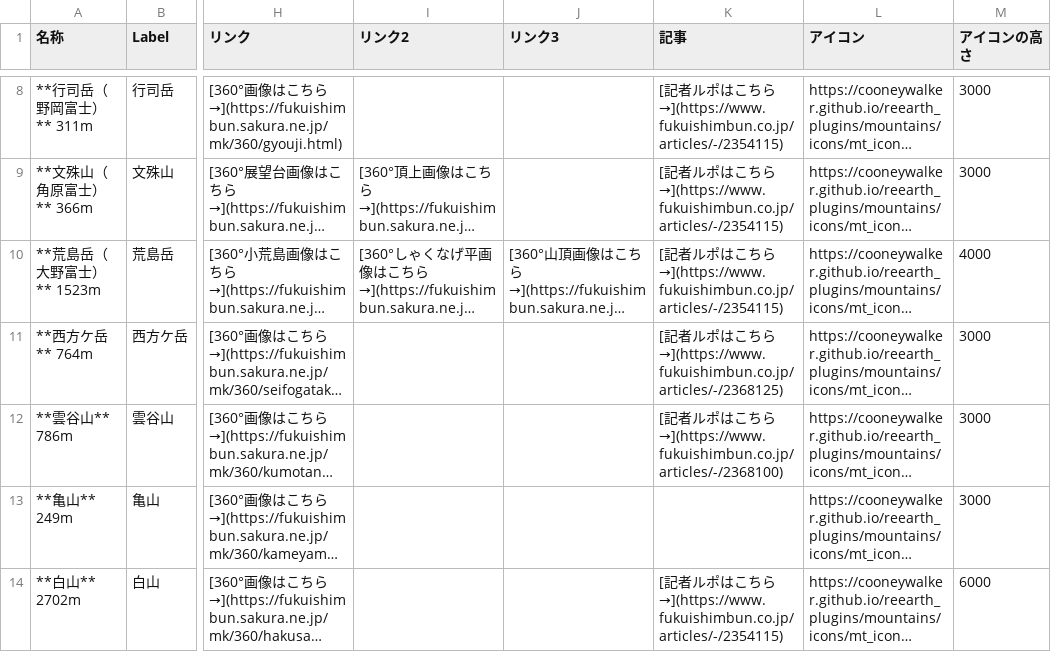
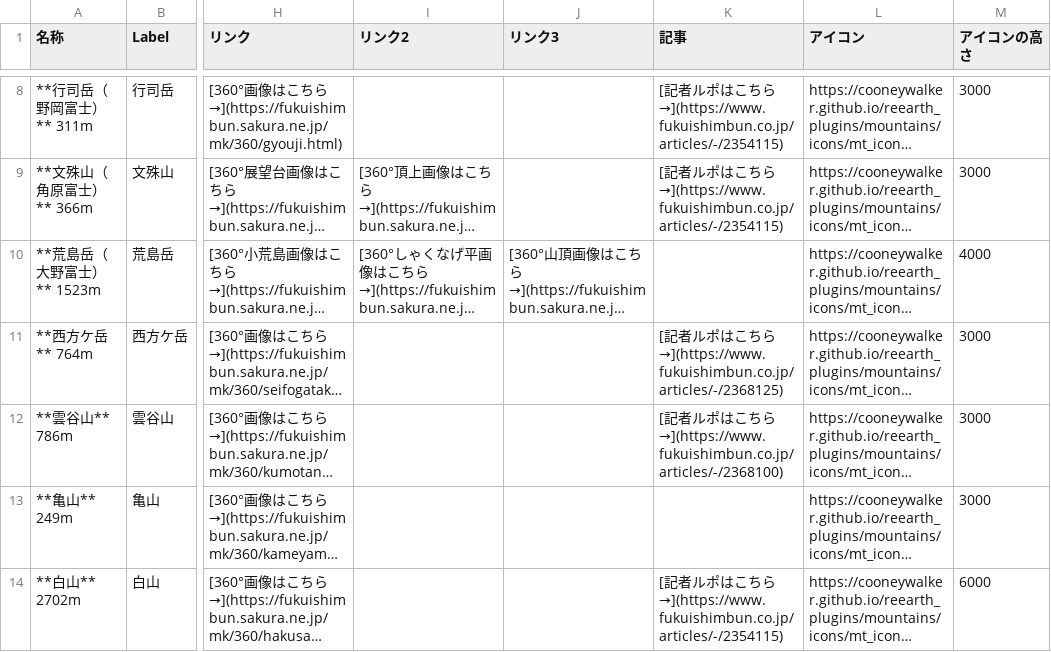
Before and after one commit to cooneywalker/reearth_plugins, a CSV file: mountains/mountains0709.csv, drawn as a sheet; only a part is shown, gaps mark what is left out; long unchanged cells end in …; the diff names each change by its address in the sheet, - before the commit and + after, or states it on an @@ line.

Commit message:
Update mountains0709.csv

```diff
--- a/mountains/mountains0709.csv
+++ b/mountains/mountains0709.csv
-K10 (記事): [記者ルポはこちら→](https://www.fukuishimbun.co.jp/articles/-/2354115)
+K10 (記事): (empty)
```
